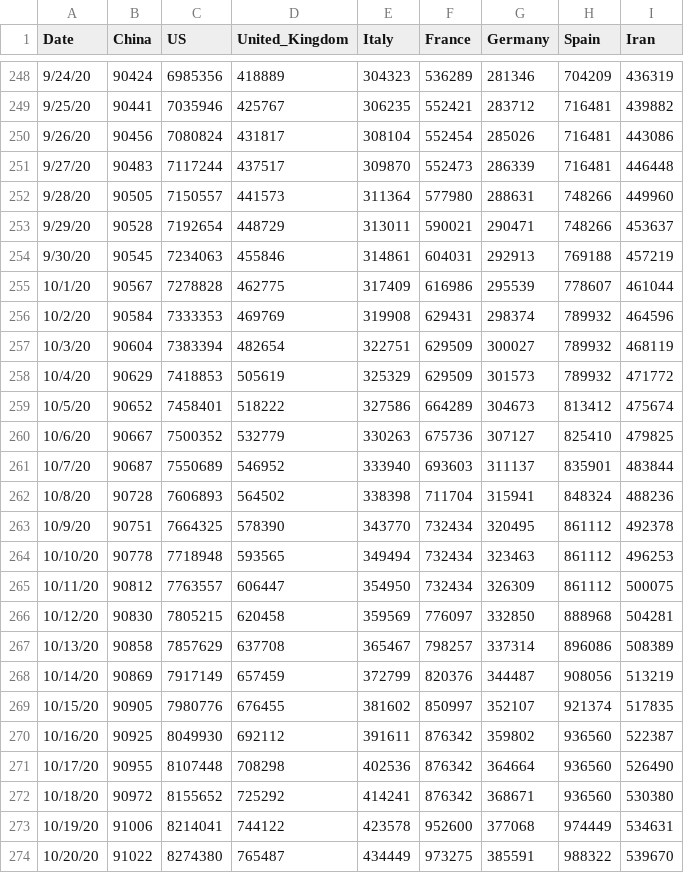
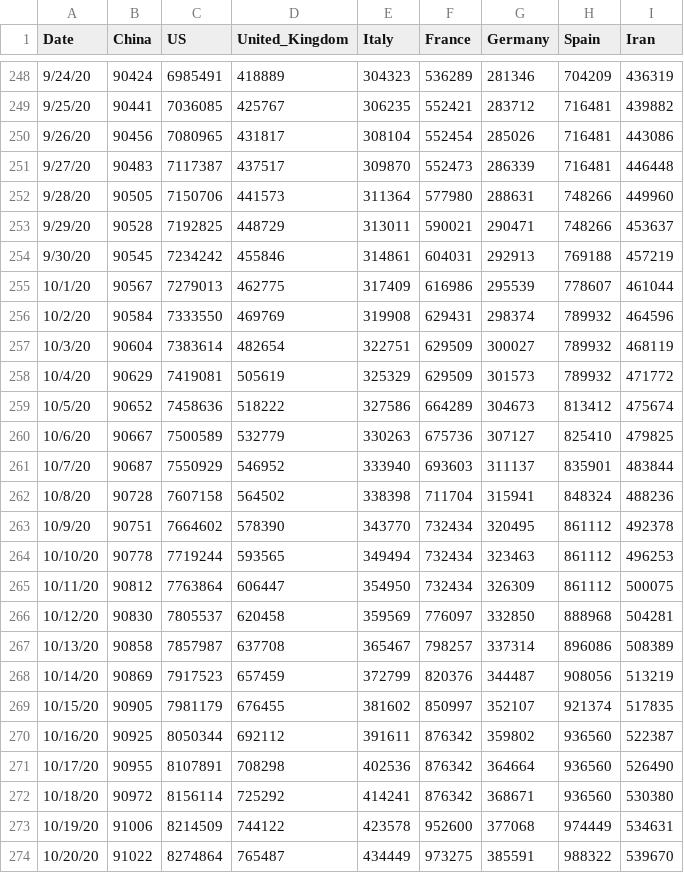
Before and after one commit to TrevorWinstral/COVID_simplified, a CSV file: data/key-countries-pivoted.csv, drawn as a sheet; only a part is shown, gaps mark what is left out; the diff covers the shown part only.

```diff
--- a/data/key-countries-pivoted.csv
+++ b/data/key-countries-pivoted.csv
@@ -248,27 +248,27 @@ Date,China,US,United_Kingdom,Italy,France,Germany,Spain,Iran
-9/24/20,90424,6985356,418889,304323,536289,281346,704209,436319
-9/25/20,90441,7035946,425767,306235,552421,283712,716481,439882
-9/26/20,90456,7080824,431817,308104,552454,285026,716481,443086
-9/27/20,90483,7117244,437517,309870,552473,286339,716481,446448
-9/28/20,90505,7150557,441573,311364,577980,288631,748266,449960
-9/29/20,90528,7192654,448729,313011,590021,290471,748266,453637
-9/30/20,90545,7234063,455846,314861,604031,292913,769188,457219
-10/1/20,90567,7278828,462775,317409,616986,295539,778607,461044
-10/2/20,90584,7333353,469769,319908,629431,298374,789932,464596
-10/3/20,90604,7383394,482654,322751,629509,300027,789932,468119
-10/4/20,90629,7418853,505619,325329,629509,301573,789932,471772
-10/5/20,90652,7458401,518222,327586,664289,304673,813412,475674
-10/6/20,90667,7500352,532779,330263,675736,307127,825410,479825
-10/7/20,90687,7550689,546952,333940,693603,311137,835901,483844
-10/8/20,90728,7606893,564502,338398,711704,315941,848324,488236
-10/9/20,90751,7664325,578390,343770,732434,320495,861112,492378
-10/10/20,90778,7718948,593565,349494,732434,323463,861112,496253
-10/11/20,90812,7763557,606447,354950,732434,326309,861112,500075
-10/12/20,90830,7805215,620458,359569,776097,332850,888968,504281
-10/13/20,90858,7857629,637708,365467,798257,337314,896086,508389
-10/14/20,90869,7917149,657459,372799,820376,344487,908056,513219
-10/15/20,90905,7980776,676455,381602,850997,352107,921374,517835
-10/16/20,90925,8049930,692112,391611,876342,359802,936560,522387
-10/17/20,90955,8107448,708298,402536,876342,364664,936560,526490
-10/18/20,90972,8155652,725292,414241,876342,368671,936560,530380
-10/19/20,91006,8214041,744122,423578,952600,377068,974449,534631
-10/20/20,91022,8274380,765487,434449,973275,385591,988322,539670
+9/24/20,90424,6985491,418889,304323,536289,281346,704209,436319
+9/25/20,90441,7036085,425767,306235,552421,283712,716481,439882
+9/26/20,90456,7080965,431817,308104,552454,285026,716481,443086
+9/27/20,90483,7117387,437517,309870,552473,286339,716481,446448
+9/28/20,90505,7150706,441573,311364,577980,288631,748266,449960
+9/29/20,90528,7192825,448729,313011,590021,290471,748266,453637
+9/30/20,90545,7234242,455846,314861,604031,292913,769188,457219
+10/1/20,90567,7279013,462775,317409,616986,295539,778607,461044
+10/2/20,90584,7333550,469769,319908,629431,298374,789932,464596
+10/3/20,90604,7383614,482654,322751,629509,300027,789932,468119
+10/4/20,90629,7419081,505619,325329,629509,301573,789932,471772
+10/5/20,90652,7458636,518222,327586,664289,304673,813412,475674
+10/6/20,90667,7500589,532779,330263,675736,307127,825410,479825
+10/7/20,90687,7550929,546952,333940,693603,311137,835901,483844
+10/8/20,90728,7607158,564502,338398,711704,315941,848324,488236
+10/9/20,90751,7664602,578390,343770,732434,320495,861112,492378
+10/10/20,90778,7719244,593565,349494,732434,323463,861112,496253
+10/11/20,90812,7763864,606447,354950,732434,326309,861112,500075
+10/12/20,90830,7805537,620458,359569,776097,332850,888968,504281
+10/13/20,90858,7857987,637708,365467,798257,337314,896086,508389
+10/14/20,90869,7917523,657459,372799,820376,344487,908056,513219
+10/15/20,90905,7981179,676455,381602,850997,352107,921374,517835
+10/16/20,90925,8050344,692112,391611,876342,359802,936560,522387
+10/17/20,90955,8107891,708298,402536,876342,364664,936560,526490
+10/18/20,90972,8156114,725292,414241,876342,368671,936560,530380
+10/19/20,91006,8214509,744122,423578,952600,377068,974449,534631
+10/20/20,91022,8274864,765487,434449,973275,385591,988322,539670
```
Also changed, not shown: 31 edited cells elsewhere in this file, data/worldwide-aggregate.csv, 2 other files.
